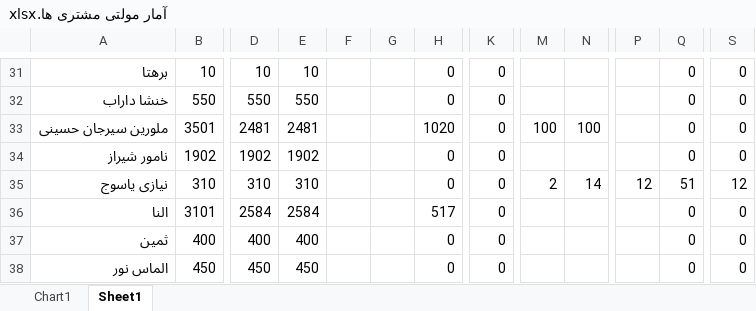
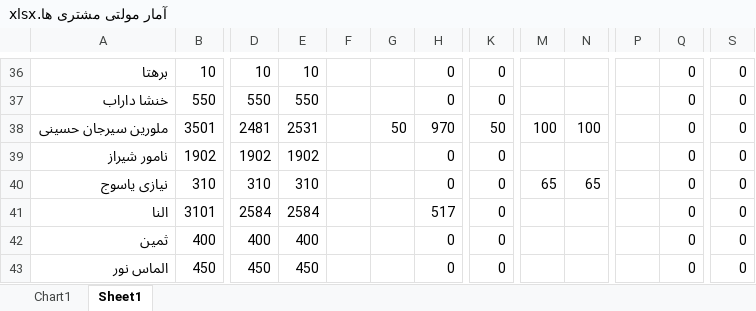
Before and after one commit to hadiziye/boxino-multy, an Excel workbook: Multy/3.فایل اکسل مولتی مشتری ها/آمار مولتی مشتری ها.xlsx, sheet Sheet1, drawn as a sheet; only a part is shown, gaps mark what is left out; values as stored, in another font and other column widths than the file's, no cell formats; addresses are those after the commit; the diff covers the shown part only; the diff names each change by its address in the sheet, - before the commit and + after, or states it on an @@ line.

```diff
--- a/Multy/3.فایل اکسل مولتی مشتری ها/آمار مولتی مشتری ها.xlsx (sheet Sheet1)
+++ b/Multy/3.فایل اکسل مولتی مشتری ها/آمار مولتی مشتری ها.xlsx (sheet Sheet1)
-E38: 2481
+E38: 2531
-G38: (empty)
+G38: 50
-H38: 1020
+H38: 970
-K38: 0
+K38: 50
-M40: 2
+M40: 65
-N40: 14
+N40: 65
-P40: 12
+P40: (empty)
-Q40: 51
+Q40: 0
-S40: 12
+S40: 0
```
Also changed, not shown: 6 added rows, 1 removed row and 21 edited cells elsewhere in this sheet, cell formats, formulas that keep their value, 11 other files.
